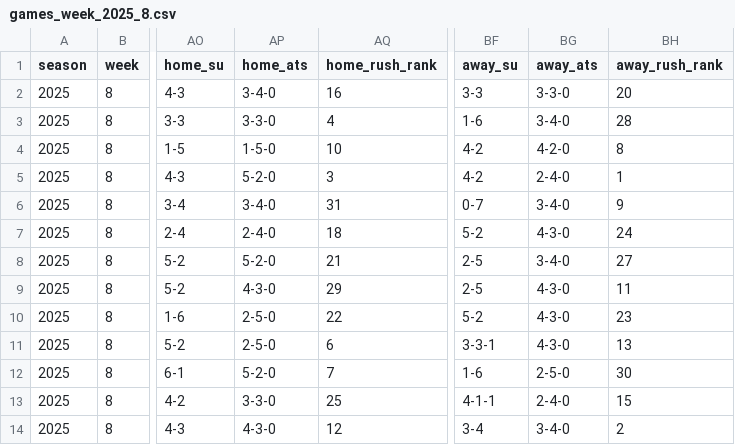
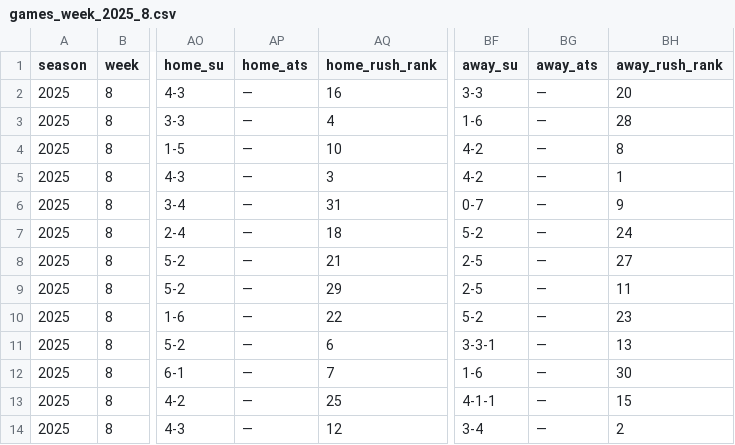
Before and after one commit to llampwall/football-statfinder, a CSV file: out/2025_week8/games_week_2025_8.csv, drawn as a sheet; only a part is shown, gaps mark what is left out; the diff names each change by its address in the sheet, - before the commit and + after, or states it on an @@ line.

```diff
--- a/out/2025_week8/games_week_2025_8.csv
+++ b/out/2025_week8/games_week_2025_8.csv
-AP2 (home_ats): 3-4-0
+AP2 (home_ats): —
-BG2 (away_ats): 3-3-0
+BG2 (away_ats): —
-AP3 (home_ats): 3-3-0
+AP3 (home_ats): —
-BG3 (away_ats): 3-4-0
+BG3 (away_ats): —
-AP4 (home_ats): 1-5-0
+AP4 (home_ats): —
-BG4 (away_ats): 4-2-0
+BG4 (away_ats): —
-AP5 (home_ats): 5-2-0
+AP5 (home_ats): —
-BG5 (away_ats): 2-4-0
+BG5 (away_ats): —
-AP6 (home_ats): 3-4-0
+AP6 (home_ats): —
-BG6 (away_ats): 3-4-0
+BG6 (away_ats): —
-AP7 (home_ats): 2-4-0
+AP7 (home_ats): —
-BG7 (away_ats): 4-3-0
+BG7 (away_ats): —
-AP8 (home_ats): 5-2-0
+AP8 (home_ats): —
-BG8 (away_ats): 3-4-0
+BG8 (away_ats): —
-AP9 (home_ats): 4-3-0
+AP9 (home_ats): —
-BG9:BG11 (away_ats): 4-3-0
+BG9:BG11 (away_ats): —
-AP10:AP11 (home_ats): 2-5-0
+AP10:AP11 (home_ats): —
-AP12 (home_ats): 5-2-0
+AP12 (home_ats): —
-BG12 (away_ats): 2-5-0
+BG12 (away_ats): —
-AP13 (home_ats): 3-3-0
+AP13 (home_ats): —
-BG13 (away_ats): 2-4-0
+BG13 (away_ats): —
-AP14 (home_ats): 4-3-0
+AP14 (home_ats): —
-BG14 (away_ats): 3-4-0
+BG14 (away_ats): —
```
Also changed, not shown: out/2025_week8/sagarin_nfl_2025_wk8.csv, out/master/nfl_schedule_master.csv, 15 other files.
